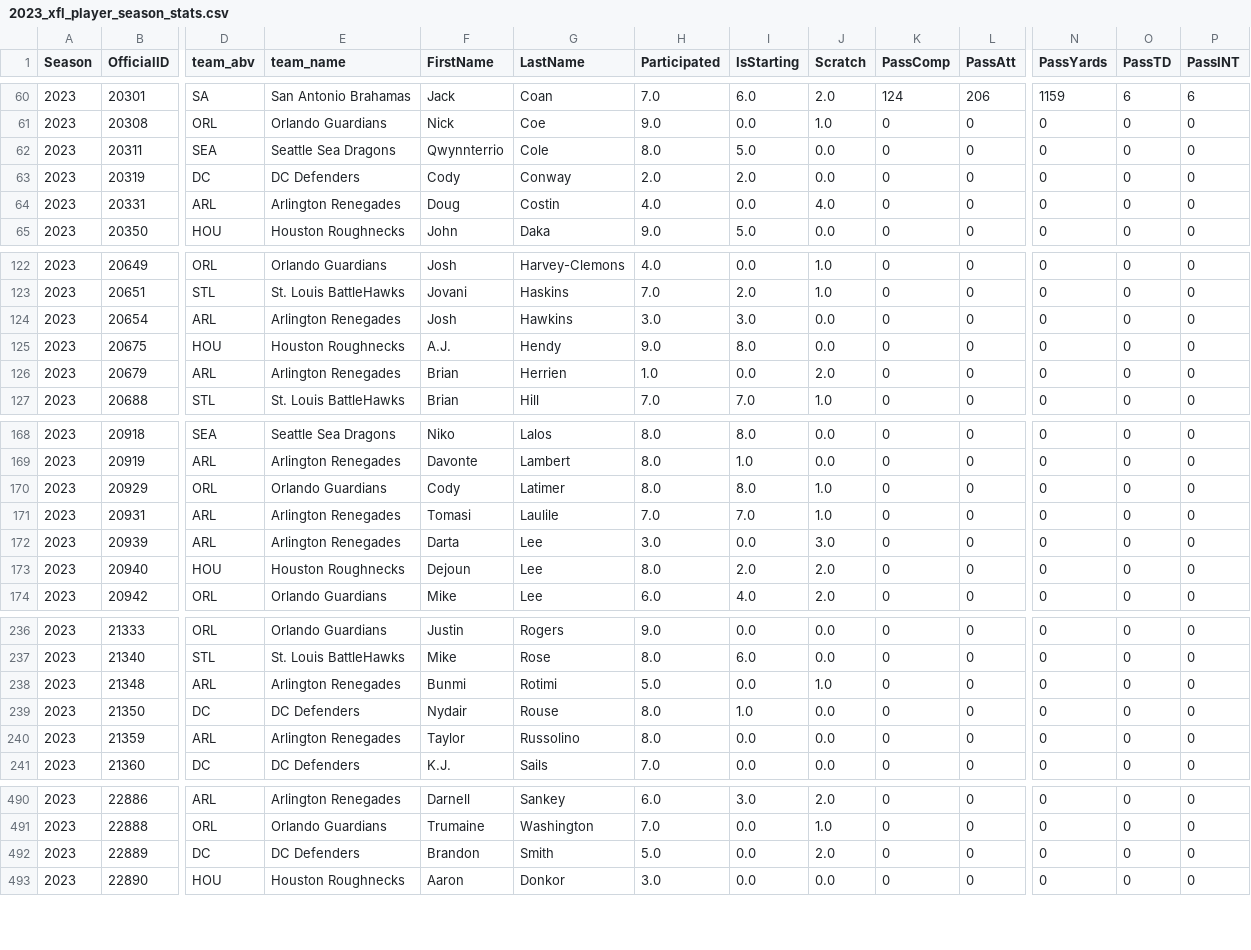
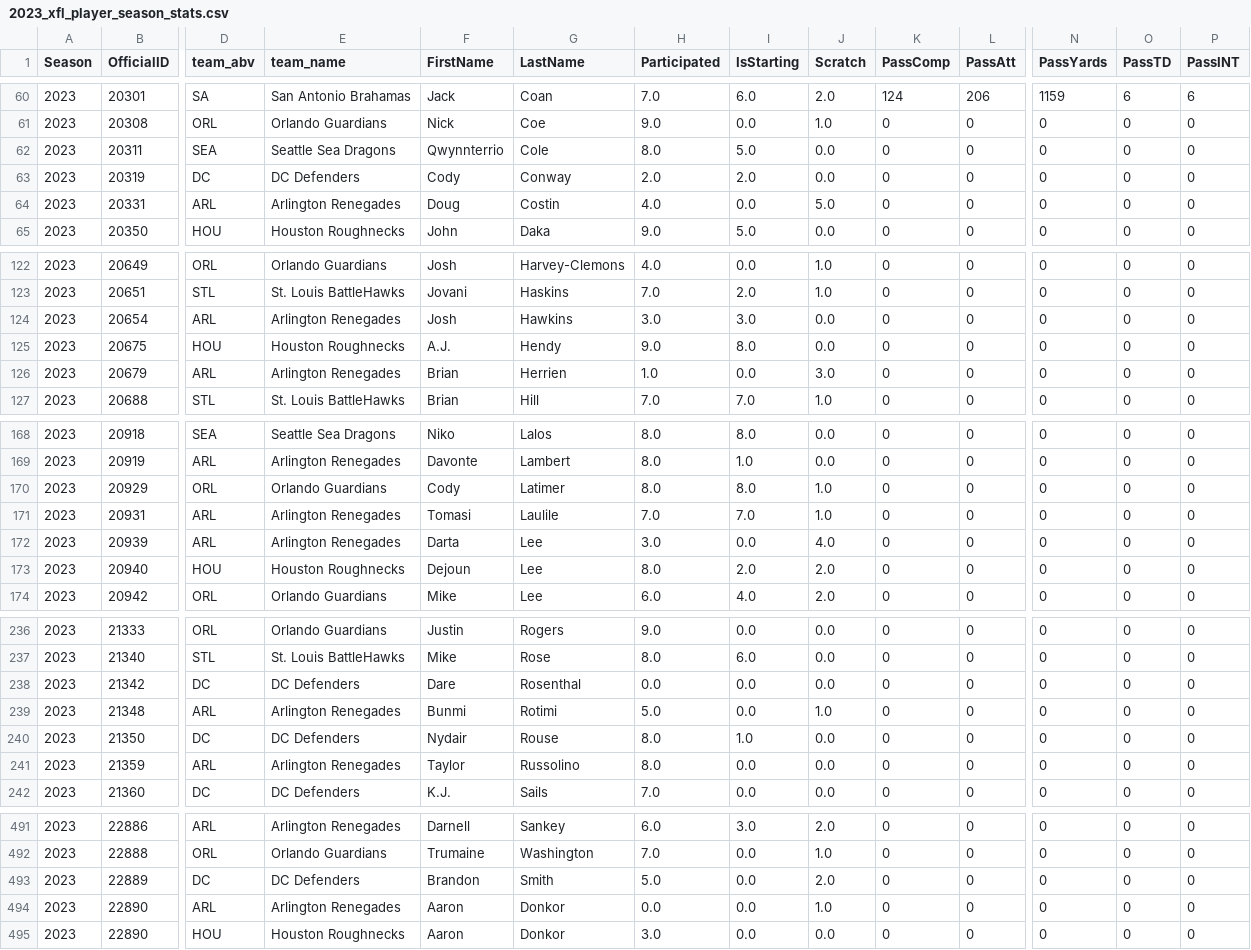
Before and after one commit to armstjc/xfl-2023-data-repository, a CSV file: game_stats/player/csv/2023_xfl_player_season_stats.csv, drawn as a sheet; only a part is shown, gaps mark what is left out; rows hold the shown columns only; the diff covers the shown part only; the diff names each change by its address in the sheet, - before the commit and + after, or states it on an @@ line.

```diff
--- a/game_stats/player/csv/2023_xfl_player_season_stats.csv
+++ b/game_stats/player/csv/2023_xfl_player_season_stats.csv
-J64 (Scratch): 4.0
+J64 (Scratch): 5.0
-J126 (Scratch): 2.0
+J126 (Scratch): 3.0
-J172 (Scratch): 3.0
+J172 (Scratch): 4.0
+row 238: 2023 | 21342 | DC | DC Defenders | Dare | Rosenthal | 0.0 | 0.0 | 0.0 | 0 | 0 | 0 | 0 | 0
+row 494: 2023 | 22890 | ARL | Arlington Renegades | Aaron | Donkor | 0.0 | 0.0 | 1.0 | 0 | 0 | 0 | 0 | 0
```
Also changed, not shown: 2 edited cells elsewhere in this file, game_stats/team/csv/2023_xfl_team_game_stats.csv, schedule/2023_xfl_schedule.csv, 18 other files.
